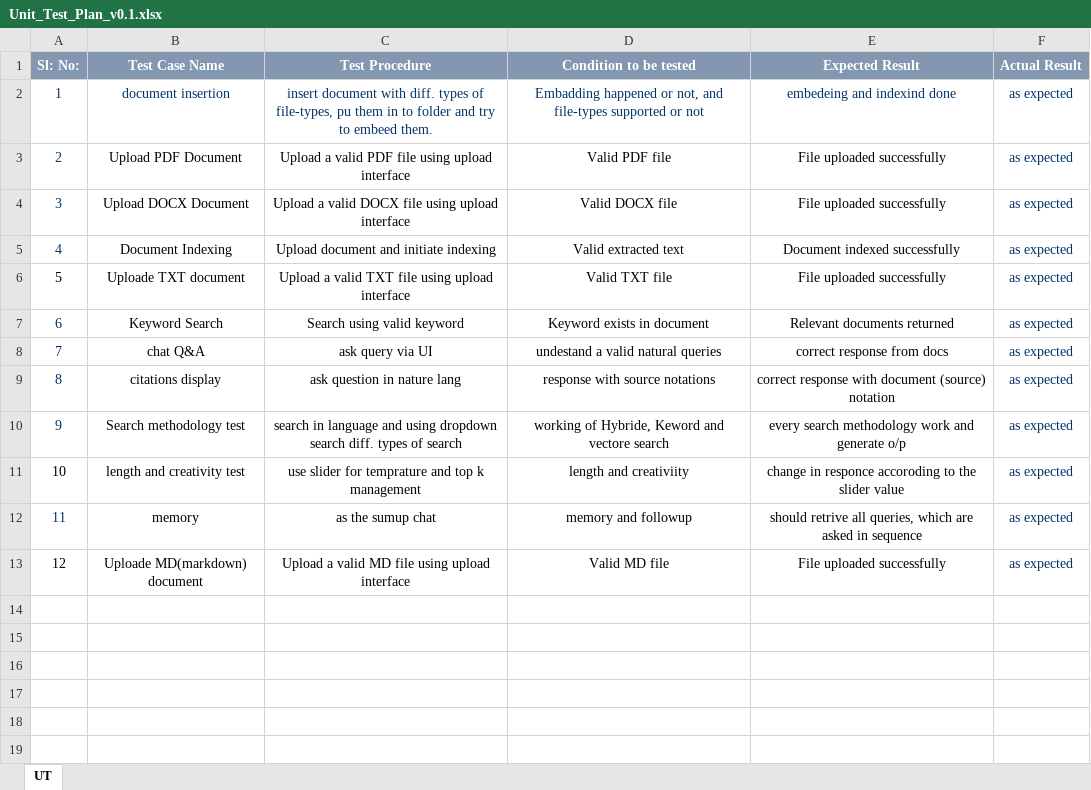
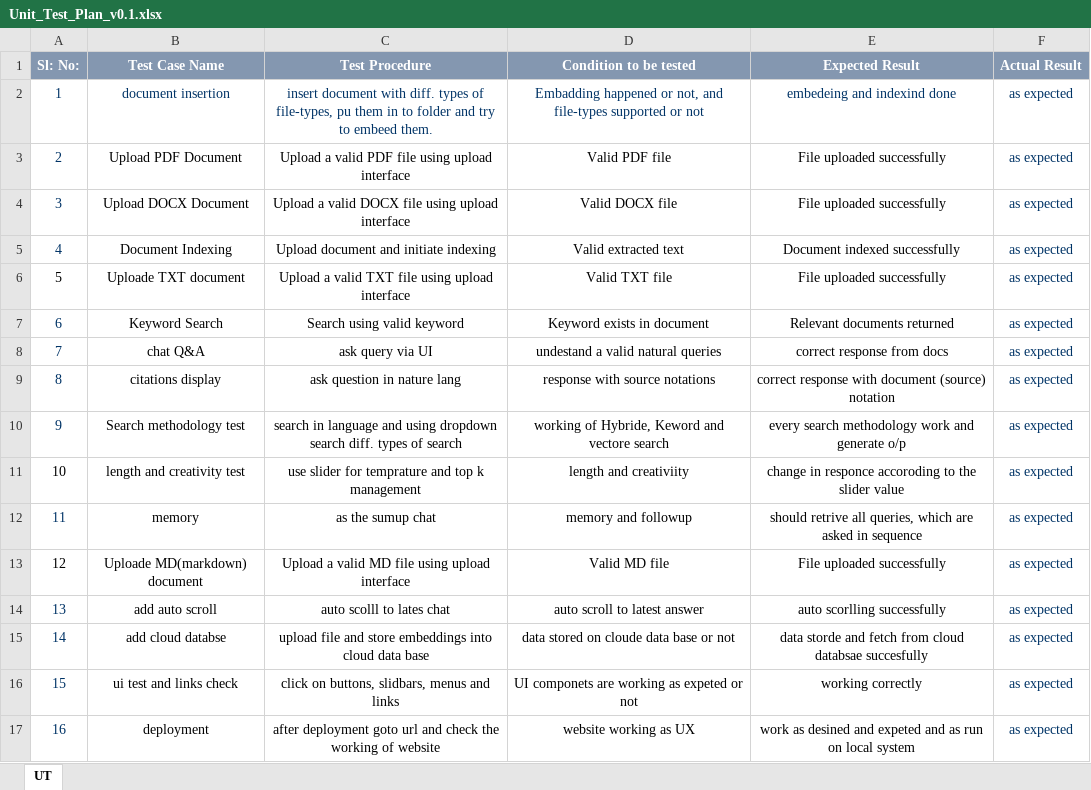
Before and after one commit to Aaryam-7d6/knowledge-seeker-chatbot, an Excel workbook: docs/Internship_artifacts/Unit_Test_Plan_v0.1.xlsx, sheet UT, drawn as a sheet; values as stored, in another font and other column widths than the file's, no borders; the diff names each change by its address in the sheet, - before the commit and + after, or states it on an @@ line.

```diff
--- a/docs/Internship_artifacts/Unit_Test_Plan_v0.1.xlsx (sheet UT)
+++ b/docs/Internship_artifacts/Unit_Test_Plan_v0.1.xlsx (sheet UT)
+row 14: 13 | add auto scroll | auto scolll to lates chat | auto scroll to latest answer | auto scorlling successfully | as expected
+row 15: 14 | add cloud databse | upload file and store embeddings into cloud data base | data stored on cloude data base or not | data storde and fetch from cloud databsae succesfully | as expected
+row 16: 15 | ui test and links check | click on buttons, slidbars, menus and links | UI componets are working as expeted or not | working correctly | as expected
+row 17: 16 | deployment | after deployment goto url and check the working of website | website working as UX | work as desined and expeted and as run on local system | as expected
```
Also changed, not shown: docs/Internship_artifacts/Agile_Template_v0.1.xlsx, docs/Internship_artifacts/Defect_Tracker Template_v0.1.xlsx, 1 other file.
